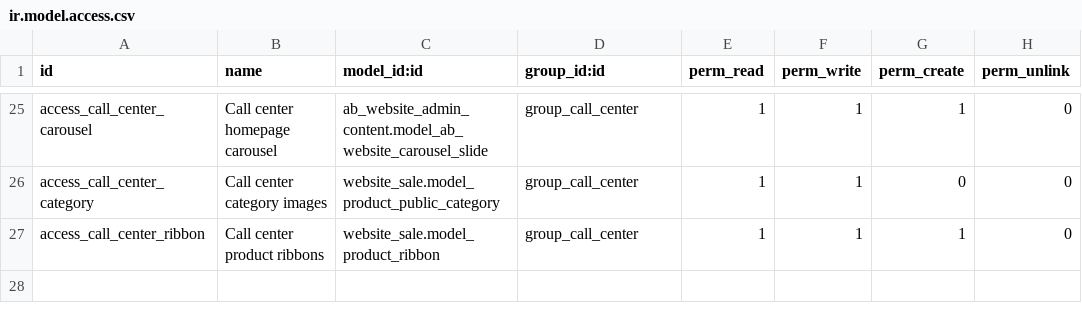
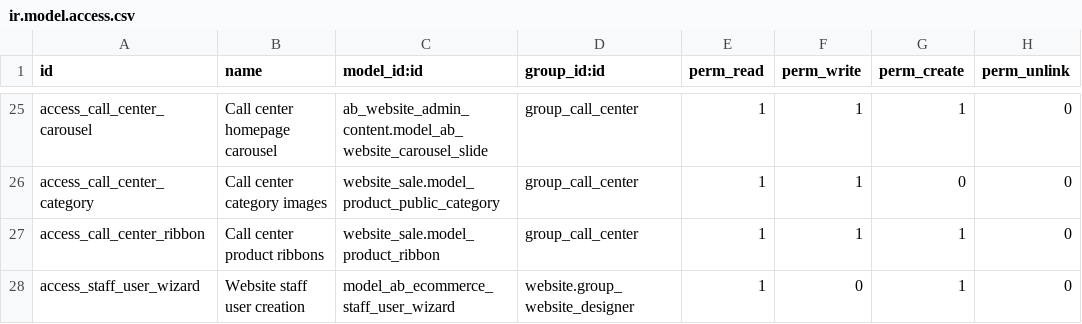
Before and after one commit to abdinpharmacies/hr, a CSV file: ab_ecommerce_storefront/security/ir.model.access.csv, drawn as a sheet; only a part is shown, gaps mark what is left out; the diff names each change by its address in the sheet, - before the commit and + after, or states it on an @@ line.

Commit message:
ab_ecommerce_storefront/IMP: let website editors create staff users

```diff
--- a/ab_ecommerce_storefront/security/ir.model.access.csv
+++ b/ab_ecommerce_storefront/security/ir.model.access.csv
+row 28: access_staff_user_wizard | Website staff user creation | model_ab_ecommerce_staff_user_wizard | website.group_website_designer | 1 | 0 | 1 | 0
```
Also changed, not shown: 7 other files.
